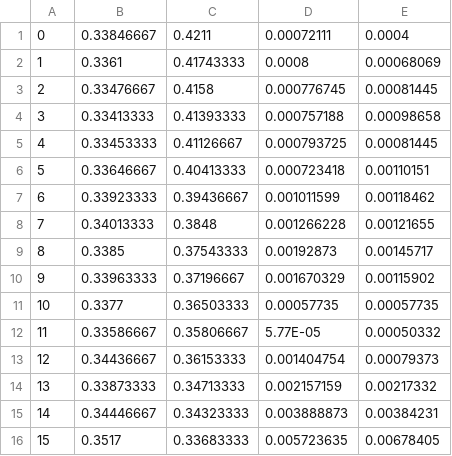
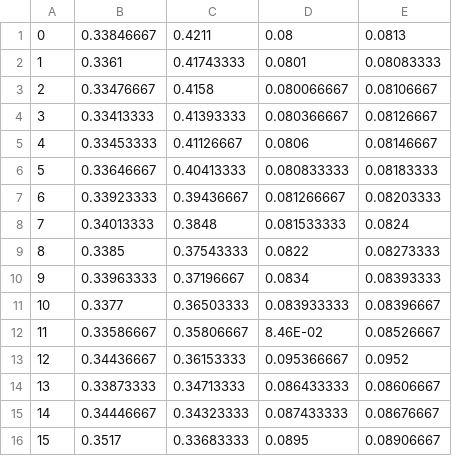
Before and after one commit to nikkimazz/AMMPER, a CSV file: abFinalPlots/AlamarblueRawdatarad5110Gy.csv, drawn as a sheet; only a part is shown; the diff covers the shown part only.

Commit message:
Updated AlamarBlue rad51 10 Gy csv file

```diff
--- a/abFinalPlots/AlamarblueRawdatarad5110Gy.csv
+++ b/abFinalPlots/AlamarblueRawdatarad5110Gy.csv
@@ -1,16 +1,16 @@
-0,0.33846667,0.4211,0.00072111,0.0004
-1,0.3361,0.41743333,0.0008,0.00068069
-2,0.33476667,0.4158,0.000776745,0.00081445
-3,0.33413333,0.41393333,0.000757188,0.00098658
-4,0.33453333,0.41126667,0.000793725,0.00081445
-5,0.33646667,0.40413333,0.000723418,0.00110151
-6,0.33923333,0.39436667,0.001011599,0.00118462
-7,0.34013333,0.3848,0.001266228,0.00121655
-8,0.3385,0.37543333,0.00192873,0.00145717
-9,0.33963333,0.37196667,0.001670329,0.00115902
-10,0.3377,0.36503333,0.00057735,0.00057735
-11,0.33586667,0.35806667,5.77E-05,0.00050332
-12,0.34436667,0.36153333,0.001404754,0.00079373
-13,0.33873333,0.34713333,0.002157159,0.00217332
-14,0.34446667,0.34323333,0.003888873,0.00384231
-15,0.3517,0.33683333,0.005723635,0.00678405
+0,0.33846667,0.4211,0.08,0.0813
+1,0.3361,0.41743333,0.0801,0.08083333
+2,0.33476667,0.4158,0.080066667,0.08106667
+3,0.33413333,0.41393333,0.080366667,0.08126667
+4,0.33453333,0.41126667,0.0806,0.08146667
+5,0.33646667,0.40413333,0.080833333,0.08183333
+6,0.33923333,0.39436667,0.081266667,0.08203333
+7,0.34013333,0.3848,0.081533333,0.0824
+8,0.3385,0.37543333,0.0822,0.08273333
+9,0.33963333,0.37196667,0.0834,0.08393333
+10,0.3377,0.36503333,0.083933333,0.08396667
+11,0.33586667,0.35806667,8.46E-02,0.08526667
+12,0.34436667,0.36153333,0.095366667,0.0952
+13,0.33873333,0.34713333,0.086433333,0.08606667
+14,0.34446667,0.34323333,0.087433333,0.08676667
+15,0.3517,0.33683333,0.0895,0.08906667
```
Also changed, not shown: 136 edited cells elsewhere in this file.
